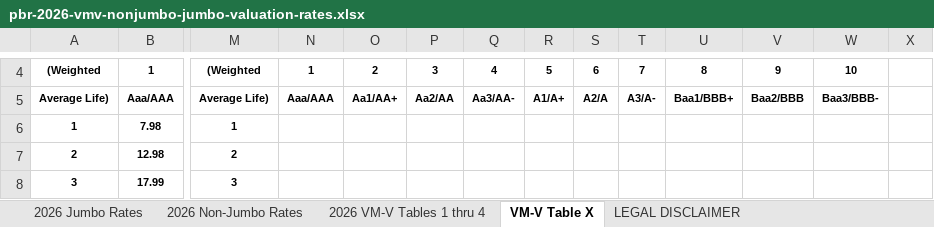
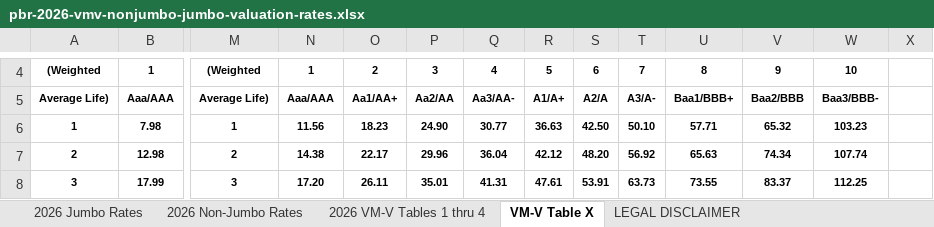
Before and after one commit to 5thgenfinance/5thgenfinance.github.io, an Excel workbook: docs/content_history/pbr-2026-vmv-nonjumbo-jumbo-valuation-rates.xlsx, sheet VM-V Table X, drawn as a sheet; only a part is shown, gaps mark what is left out; values as stored, in another font and other column widths than the file's, no borders; the diff covers the shown part only; the diff names each change by its address in the sheet, - before the commit and + after, or states it on an @@ line.

```diff
--- a/docs/content_history/pbr-2026-vmv-nonjumbo-jumbo-valuation-rates.xlsx (sheet VM-V Table X)
+++ b/docs/content_history/pbr-2026-vmv-nonjumbo-jumbo-valuation-rates.xlsx (sheet VM-V Table X)
-N6: (empty)
+N6: 11.56
-O6: (empty)
+O6: 18.23
-P6: (empty)
+P6: 24.90
-Q6: (empty)
+Q6: 30.77
-R6: (empty)
+R6: 36.63
-S6: (empty)
+S6: 42.50
-T6: (empty)
+T6: 50.10
-U6: (empty)
+U6: 57.71
-V6: (empty)
+V6: 65.32
-W6: (empty)
+W6: 103.23
-N7: (empty)
+N7: 14.38
-O7: (empty)
+O7: 22.17
-P7: (empty)
+P7: 29.96
-Q7: (empty)
+Q7: 36.04
-R7: (empty)
+R7: 42.12
-S7: (empty)
+S7: 48.20
-T7: (empty)
+T7: 56.92
-U7: (empty)
+U7: 65.63
-V7: (empty)
+V7: 74.34
-W7: (empty)
+W7: 107.74
-N8: (empty)
+N8: 17.20
-O8: (empty)
+O8: 26.11
-P8: (empty)
+P8: 35.01
-Q8: (empty)
+Q8: 41.31
-R8: (empty)
+R8: 47.61
-S8: (empty)
+S8: 53.91
-T8: (empty)
+T8: 63.73
-U8: (empty)
+U8: 73.55
-V8: (empty)
+V8: 83.37
-W8: (empty)
+W8: 112.25
```
Also changed, not shown: 280 edited cells elsewhere in this sheet, sheet 2026 Non-Jumbo Rates, sheet 2026 Jumbo Rates, charts or pictures, docs/content_history/pbr-2026-vm20-table-f-g-current-spreads.xlsx, docs/content_history/pbr-2026-vm20-table-j-swaps.xlsx, 2 other files.
